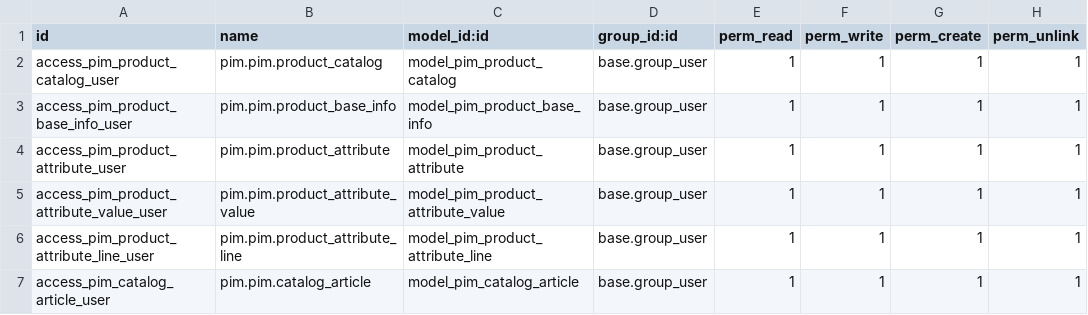
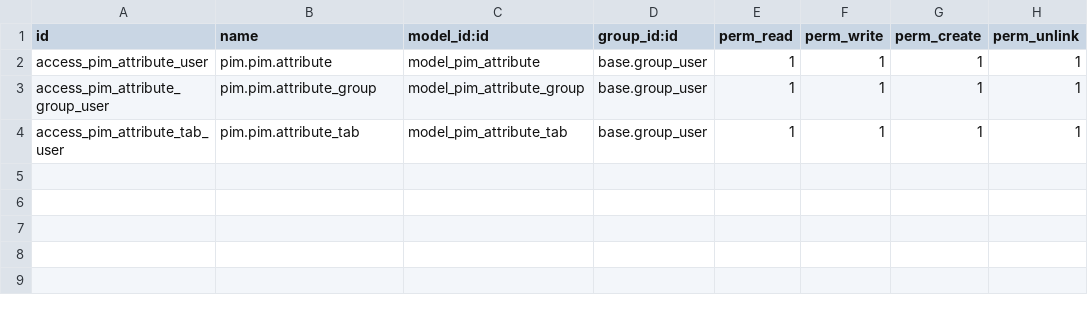
Before and after one commit to AlbertRX/meta17, a CSV file: aiofc_addons/pim/security/ir.model.access.csv, drawn as a sheet.

```diff
--- a/aiofc_addons/pim/security/ir.model.access.csv
+++ b/aiofc_addons/pim/security/ir.model.access.csv
@@ -1,7 +1,4 @@
 id,name,model_id:id,group_id:id,perm_read,perm_write,perm_create,perm_unlink
-access_pim_product_catalog_user,pim.pim.product_catalog,model_pim_product_catalog,base.group_user,1,1,1,1
-access_pim_product_base_info_user,pim.pim.product_base_info,model_pim_product_base_info,base.group_user,1,1,1,1
-access_pim_product_attribute_user,pim.pim.product_attribute,model_pim_product_attribute,base.group_user,1,1,1,1
-access_pim_product_attribute_value_user,pim.pim.product_attribute_value,model_pim_product_attribute_value,base.group_user,1,1,1,1
-access_pim_product_attribute_line_user,pim.pim.product_attribute_line,model_pim_product_attribute_line,base.group_user,1,1,1,1
-access_pim_catalog_article_user,pim.pim.catalog_article,model_pim_catalog_article,base.group_user,1,1,1,1
+access_pim_attribute_user,pim.pim.attribute,model_pim_attribute,base.group_user,1,1,1,1
+access_pim_attribute_group_user,pim.pim.attribute_group,model_pim_attribute_group,base.group_user,1,1,1,1
+access_pim_attribute_tab_user,pim.pim.attribute_tab,model_pim_attribute_tab,base.group_user,1,1,1,1
```
Also changed, not shown: 13 other files.
